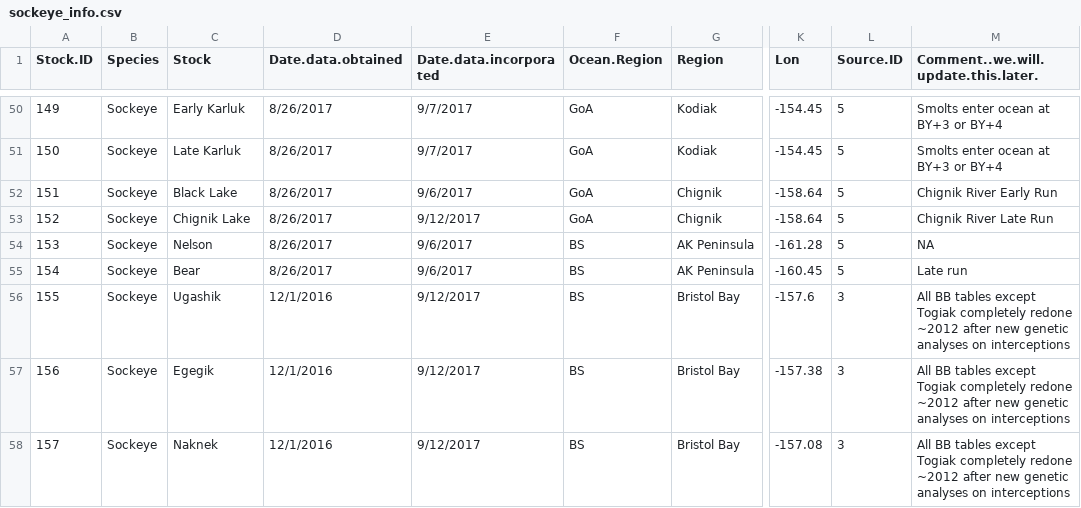
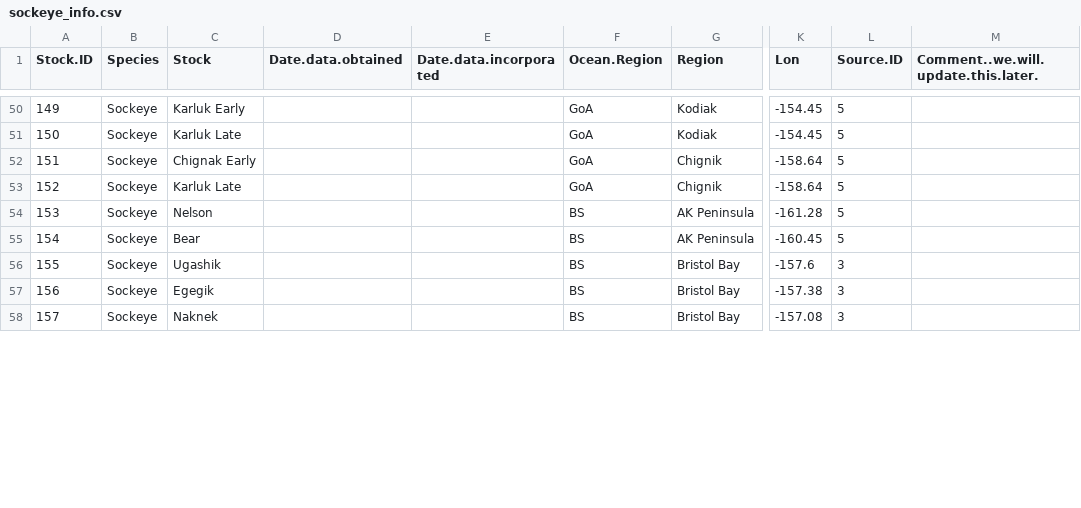
Before and after one commit to Pacific-salmon-assess/dfo_salmon_compilation, a CSV file: data/raw data/sockeye/sockeye_info.csv, drawn as a sheet; only a part is shown, gaps mark what is left out; the diff covers the shown part only; the diff names each change by its address in the sheet, - before the commit and + after, or states it on an @@ line.

```diff
--- a/data/raw data/sockeye/sockeye_info.csv
+++ b/data/raw data/sockeye/sockeye_info.csv
-C50 (Stock): Early Karluk
+C50 (Stock): Karluk Early
-D50:D55 (Date.data.obtained): 8/26/2017
+D50:D55 (Date.data.obtained): (empty)
-E50:E51 (Date.data.incorporated): 9/7/2017
+E50:E51 (Date.data.incorporated): (empty)
-M50:M51: Smolts enter ocean at BY+3 or BY+4
+M50:M51: (empty)
-C51 (Stock): Late Karluk
+C51 (Stock): Karluk Late
-C52 (Stock): Black Lake
+C52 (Stock): Chignak Early
-E52 (Date.data.incorporated): 9/6/2017
+E52 (Date.data.incorporated): (empty)
-M52: Chignik River Early Run
+M52: (empty)
-C53 (Stock): Chignik Lake
+C53 (Stock): Karluk Late
-E53 (Date.data.incorporated): 9/12/2017
+E53 (Date.data.incorporated): (empty)
-M53: Chignik River Late Run
+M53: (empty)
-E54:E55 (Date.data.incorporated): 9/6/2017
+E54:E55 (Date.data.incorporated): (empty)
-M54: NA
+M54: (empty)
-M55: Late run
+M55: (empty)
-D56:D58 (Date.data.obtained): 12/1/2016
+D56:D58 (Date.data.obtained): (empty)
-E56:E58 (Date.data.incorporated): 9/12/2017
+E56:E58 (Date.data.incorporated): (empty)
-M56:M58: All BB tables except Togiak completely redone ~2012 after new genetic analyses on interceptions
+M56:M58: (empty)
```
Also changed, not shown: 132 edited cells elsewhere in this file, data/filtered datasets/stock_info2026-06-23.csv, data/raw data/chum/chum_sources.csv, 14 other files.
